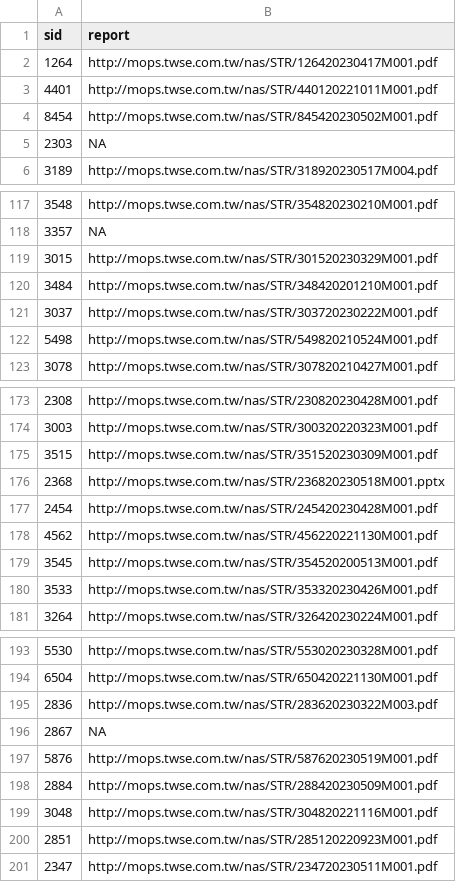
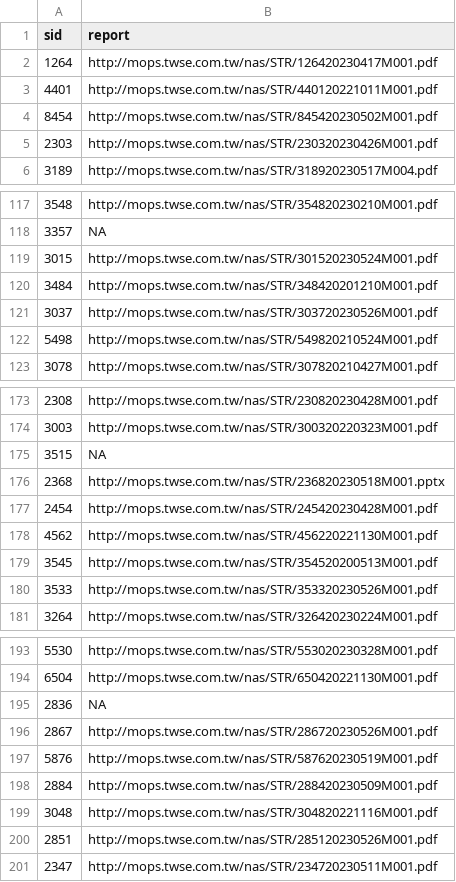
Before and after one commit to SSP6258/app_stock, a CSV file: Company_Report_link.csv, drawn as a sheet; only a part is shown, gaps mark what is left out; the diff covers the shown part only.

```diff
--- a/Company_Report_link.csv
+++ b/Company_Report_link.csv
@@ -4,3 +4,3 @@
 8454,http://mops.twse.com.tw/nas/STR/845420230502M001.pdf
-2303,NA
+2303,http://mops.twse.com.tw/nas/STR/230320230426M001.pdf
 3189,http://mops.twse.com.tw/nas/STR/318920230517M004.pdf
@@ -118,5 +118,5 @@
 3357,NA
-3015,http://mops.twse.com.tw/nas/STR/301520230329M001.pdf
+3015,http://mops.twse.com.tw/nas/STR/301520230524M001.pdf
 3484,http://mops.twse.com.tw/nas/STR/348420201210M001.pdf
-3037,http://mops.twse.com.tw/nas/STR/303720230222M001.pdf
+3037,http://mops.twse.com.tw/nas/STR/303720230526M001.pdf
 5498,http://mops.twse.com.tw/nas/STR/549820210524M001.pdf
@@ -174,3 +174,3 @@
 3003,http://mops.twse.com.tw/nas/STR/300320220323M001.pdf
-3515,http://mops.twse.com.tw/nas/STR/351520230309M001.pdf
+3515,NA
 2368,http://mops.twse.com.tw/nas/STR/236820230518M001.pptx
@@ -179,3 +179,3 @@
 3545,http://mops.twse.com.tw/nas/STR/354520200513M001.pdf
-3533,http://mops.twse.com.tw/nas/STR/353320230426M001.pdf
+3533,http://mops.twse.com.tw/nas/STR/353320230526M001.pdf
 3264,http://mops.twse.com.tw/nas/STR/326420230224M001.pdf
@@ -194,4 +194,4 @@
 6504,http://mops.twse.com.tw/nas/STR/650420221130M001.pdf
-2836,http://mops.twse.com.tw/nas/STR/283620230322M003.pdf
-2867,NA
+2836,NA
+2867,http://mops.twse.com.tw/nas/STR/286720230526M001.pdf
 5876,http://mops.twse.com.tw/nas/STR/587620230519M001.pdf
@@ -199,3 +199,3 @@
 3048,http://mops.twse.com.tw/nas/STR/304820221116M001.pdf
-2851,http://mops.twse.com.tw/nas/STR/285120220923M001.pdf
+2851,http://mops.twse.com.tw/nas/STR/285120230526M001.pdf
 2347,http://mops.twse.com.tw/nas/STR/234720230511M001.pdf
```
Also changed, not shown: 8 edited cells elsewhere in this file, Yahoo_Health.csv, 1 other file.
